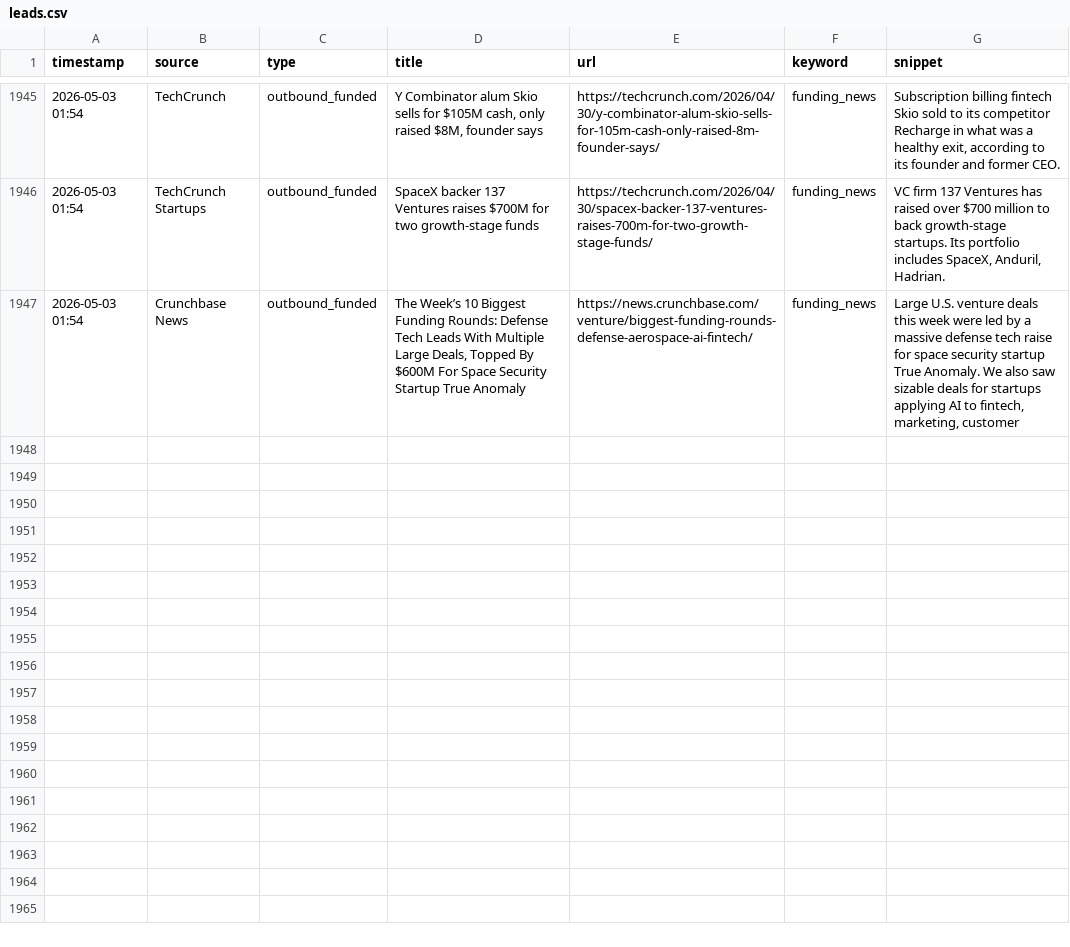
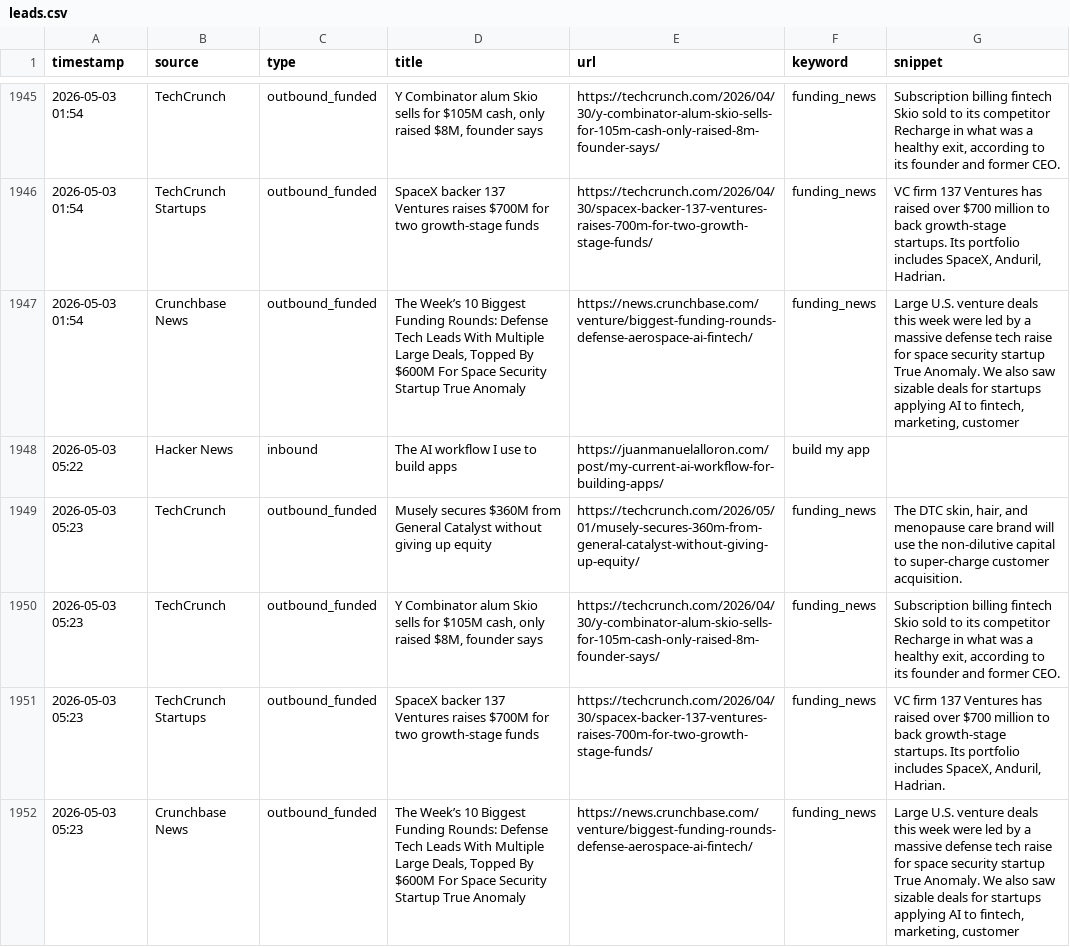
Before and after one commit to rajcreates/mvp-lead-system, a CSV file: leads.csv, drawn as a sheet; only a part is shown, gaps mark what is left out; the diff names each change by its address in the sheet, - before the commit and + after, or states it on an @@ line.

```diff
--- a/leads.csv
+++ b/leads.csv
+row 1948: 2026-05-03 05:22 | Hacker News | inbound | The AI workflow I use to build apps | https://juanmanuelalloron.com/post/my-current-ai-workflow-for-building-apps/ | build my app
+row 1949: 2026-05-03 05:23 | TechCrunch | outbound_funded | Musely secures $360M from General Catalyst without giving up equity | https://techcrunch.com/2026/05/01/musely-secures-360m-from-general-catalyst-without-giving-up-equity/ | funding_news | The DTC skin, hair, and menopause care brand will use the non-dilutive capital to super-charge customer acquisition.
+row 1950: 2026-05-03 05:23 | TechCrunch | outbound_funded | Y Combinator alum Skio sells for $105M cash, only raised $8M, founder says | https://techcrunch.com/2026/04/30/y-combinator-alum-skio-sells-for-105m-cash-only-raised-8m-founder-says/ | funding_news | Subscription billing fintech Skio sold to its competitor Recharge in what was a healthy exit, according to its founder and former CEO.
+row 1951: 2026-05-03 05:23 | TechCrunch Startups | outbound_funded | SpaceX backer 137 Ventures raises $700M for two growth-stage funds | https://techcrunch.com/2026/04/30/spacex-backer-137-ventures-raises-700m-for-two-growth-stage-funds/ | funding_news | VC firm 137 Ventures has raised over $700 million to back growth-stage startups. Its portfolio includes SpaceX, Anduril, Hadrian.
+row 1952: 2026-05-03 05:23 | Crunchbase News | outbound_funded | The Week’s 10 Biggest Funding Rounds: Defense Tech Leads With Multiple Large Deals, Topped By $600M For Space Security Startup True Anomaly | https://news.crunchbase.com/venture/biggest-funding-rounds-defense-aerospace-ai-fintech/ | funding_news | Large U.S. venture deals this week were led by a massive defense tech raise for space security startup True Anomaly. We also saw sizable deals for startups applying AI to fintech, marketing, customer
```
Also changed, not shown: 1 other file.
